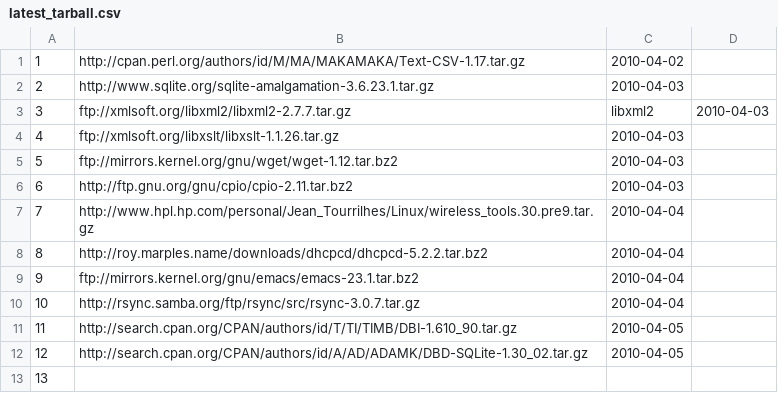
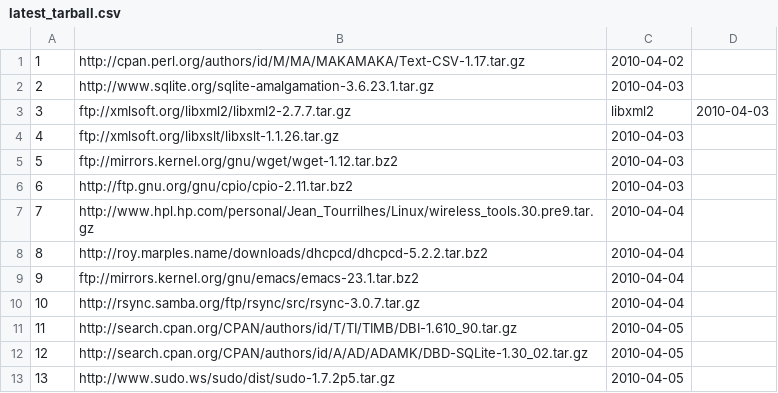
Before and after one commit to troywill/shilohSchema, a CSV file: 2010_spring/csv/latest_tarball.csv, drawn as a sheet.

Commit message:
modified:   latest_tarball.csv

```diff
--- a/2010_spring/csv/latest_tarball.csv
+++ b/2010_spring/csv/latest_tarball.csv
@@ -12,2 +12,2 @@
 12,http://search.cpan.org/CPAN/authors/id/A/AD/ADAMK/DBD-SQLite-1.30_02.tar.gz,2010-04-05
-13,
+13,http://www.sudo.ws/sudo/dist/sudo-1.7.2p5.tar.gz,2010-04-05
```
Also changed, not shown: 2010_spring/csv/packages.csv, 2010_spring/csv/tmp/csv/latest_tarball.csv.
